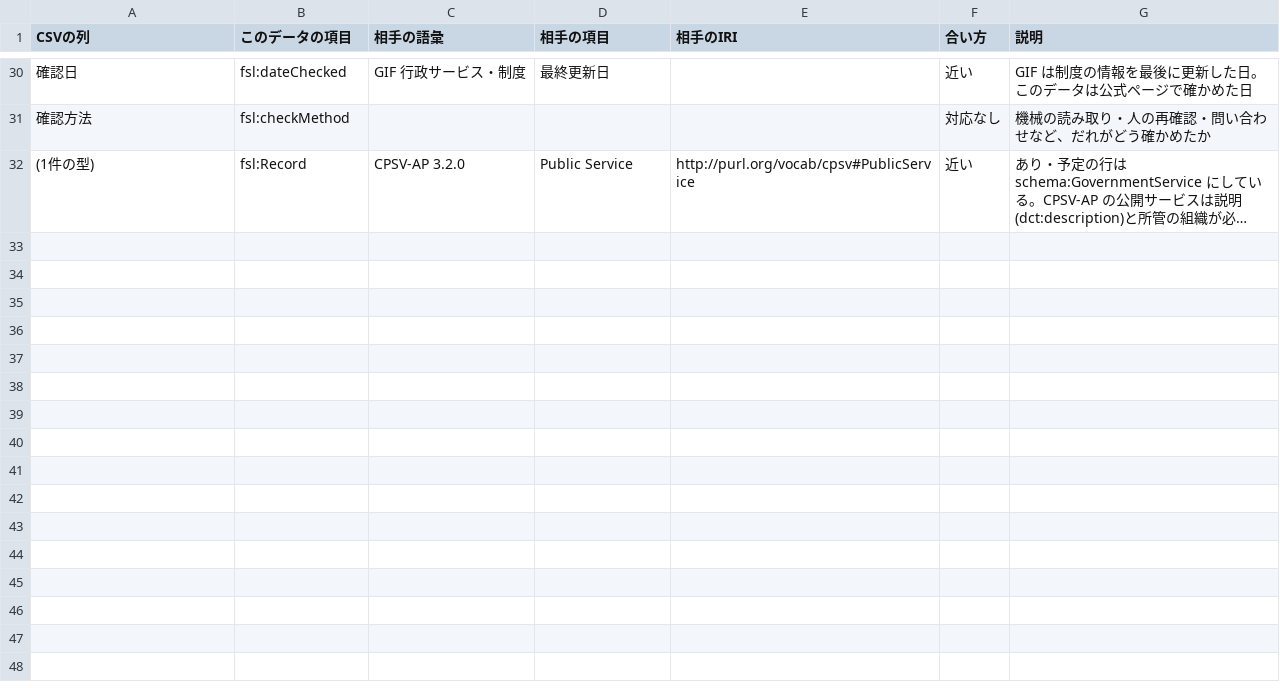
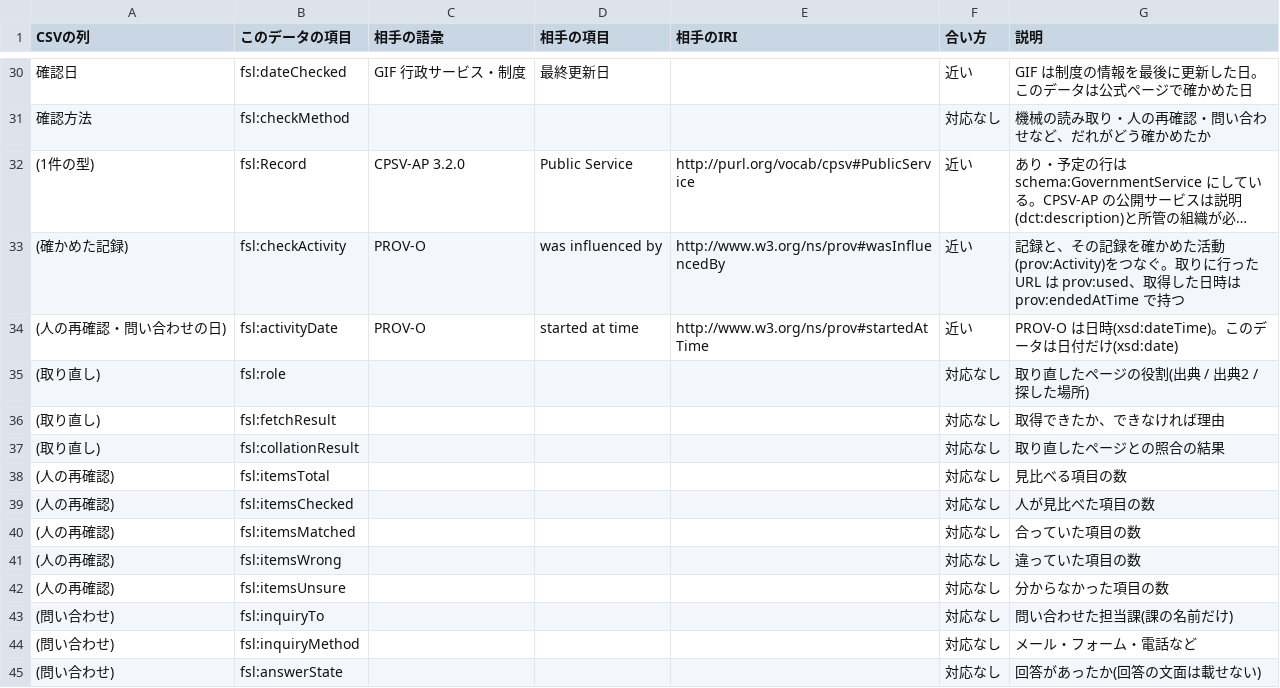
Before and after one commit to h-kazuki-pixel/futoko-shien-lod, a CSV file: data/goi_taiou.csv, drawn as a sheet; only a part is shown, gaps mark what is left out; long unchanged cells end in …; the diff names each change by its address in the sheet, - before the commit and + after, or states it on an @@ line.

```diff
--- a/data/goi_taiou.csv
+++ b/data/goi_taiou.csv
+row 33: (確かめた記録) | fsl:checkActivity | PROV-O | was influenced by | http://www.w3.org/ns/prov#wasInfluencedBy | 近い | 記録と、その記録を確かめた活動(prov:Activity)をつなぐ。取りに行った URL は prov:used、取得した日時は prov:endedAtTime で持つ
+row 34: (人の再確認・問い合わせの日) | fsl:activityDate | PROV-O | started at time | http://www.w3.org/ns/prov#startedAtTime | 近い | PROV-O は日時(xsd:dateTime)。このデータは日付だけ(xsd:date)
+row 35: (取り直し) | fsl:role |  |  |  | 対応なし | 取り直したページの役割(出典 / 出典2 / 探した場所)
+row 36: (取り直し) | fsl:fetchResult |  |  |  | 対応なし | 取得できたか、できなければ理由
+row 37: (取り直し) | fsl:collationResult |  |  |  | 対応なし | 取り直したページとの照合の結果
+row 38: (人の再確認) | fsl:itemsTotal |  |  |  | 対応なし | 見比べる項目の数
+row 39: (人の再確認) | fsl:itemsChecked |  |  |  | 対応なし | 人が見比べた項目の数
+row 40: (人の再確認) | fsl:itemsMatched |  |  |  | 対応なし | 合っていた項目の数
+row 41: (人の再確認) | fsl:itemsWrong |  |  |  | 対応なし | 違っていた項目の数
+row 42: (人の再確認) | fsl:itemsUnsure |  |  |  | 対応なし | 分からなかった項目の数
+row 43: (問い合わせ) | fsl:inquiryTo |  |  |  | 対応なし | 問い合わせた担当課(課の名前だけ)
+row 44: (問い合わせ) | fsl:inquiryMethod |  |  |  | 対応なし | メール・フォーム・電話など
+row 45: (問い合わせ) | fsl:answerState |  |  |  | 対応なし | 回答があったか(回答の文面は載せない)
```
Also changed, not shown: 6 other files.
